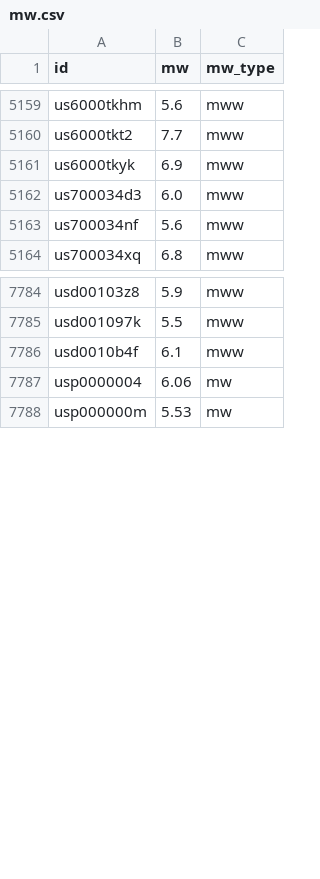
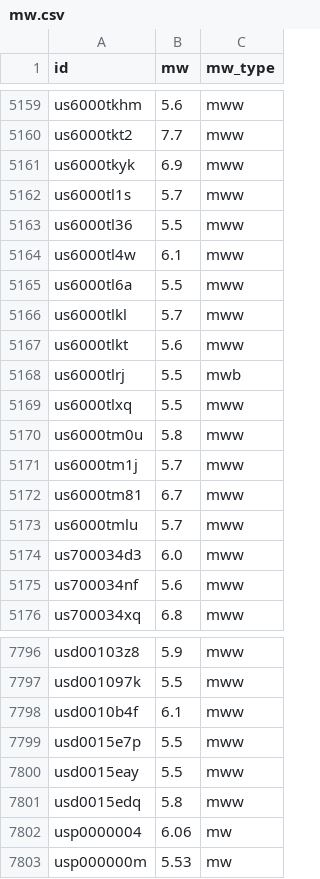
Before and after one commit to judithhubbard/earthquake-stats, a CSV file: pipeline/mw.csv, drawn as a sheet; only a part is shown, gaps mark what is left out.

```diff
--- a/pipeline/mw.csv
+++ b/pipeline/mw.csv
@@ -5161,2 +5161,14 @@ us6000tkt2,7.7,mww
 us6000tkyk,6.9,mww
+us6000tl1s,5.7,mww
+us6000tl36,5.5,mww
+us6000tl4w,6.1,mww
+us6000tl6a,5.5,mww
+us6000tlkl,5.7,mww
+us6000tlkt,5.6,mww
+us6000tlrj,5.5,mwb
+us6000tlxq,5.5,mww
+us6000tm0u,5.8,mww
+us6000tm1j,5.7,mww
+us6000tm81,6.7,mww
+us6000tmlu,5.7,mww
 us700034d3,6.0,mww
@@ -7786,2 +7798,5 @@ usd001097k,5.5,mww
 usd0010b4f,6.1,mww
+usd0015e7p,5.5,mww
+usd0015eay,5.5,mww
+usd0015edq,5.8,mww
 usp0000004,6.06,mw
```
